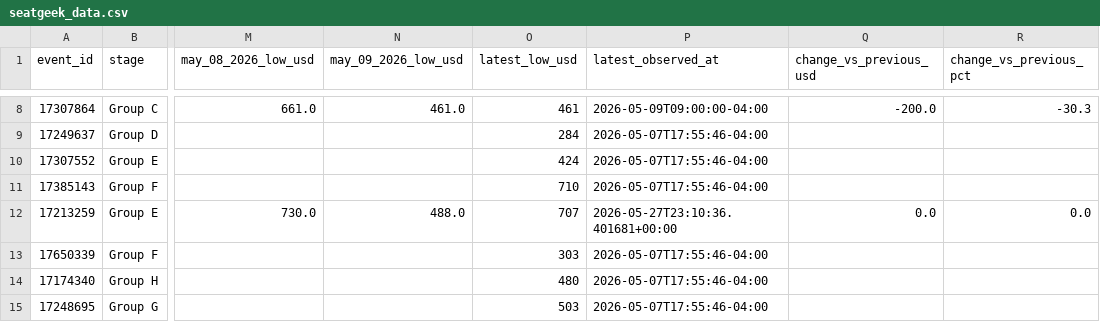
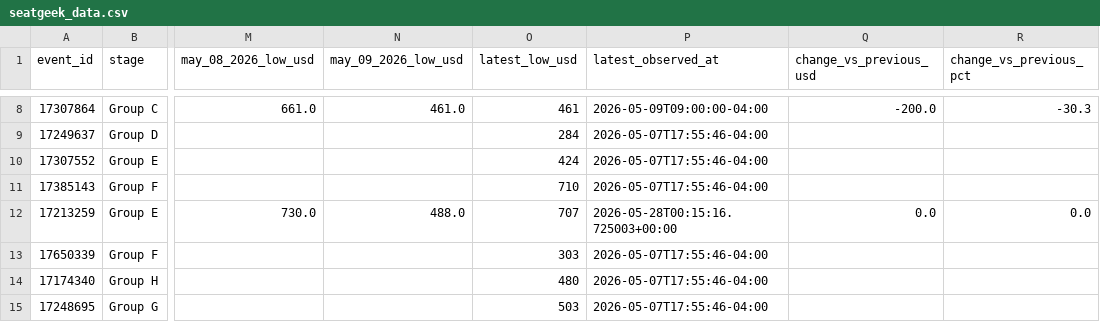
Before and after one commit to timkok/world-cup-monitor, a CSV file: seatgeek_data.csv, drawn as a sheet; only a part is shown, gaps mark what is left out; the diff names each change by its address in the sheet, - before the commit and + after, or states it on an @@ line.

```diff
--- a/seatgeek_data.csv
+++ b/seatgeek_data.csv
-P12 (latest_observed_at): 2026-05-27T23:10:36.401681+00:00
+P12 (latest_observed_at): 2026-05-28T00:15:16.725003+00:00
```
Also changed, not shown: price_history.csv.
